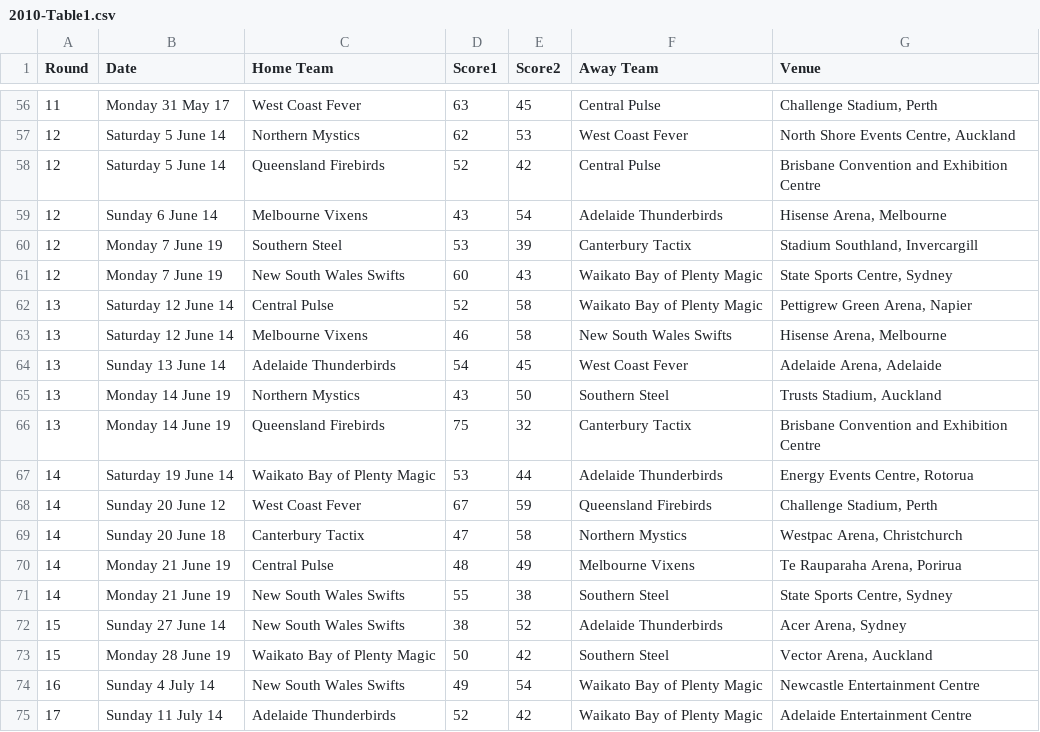
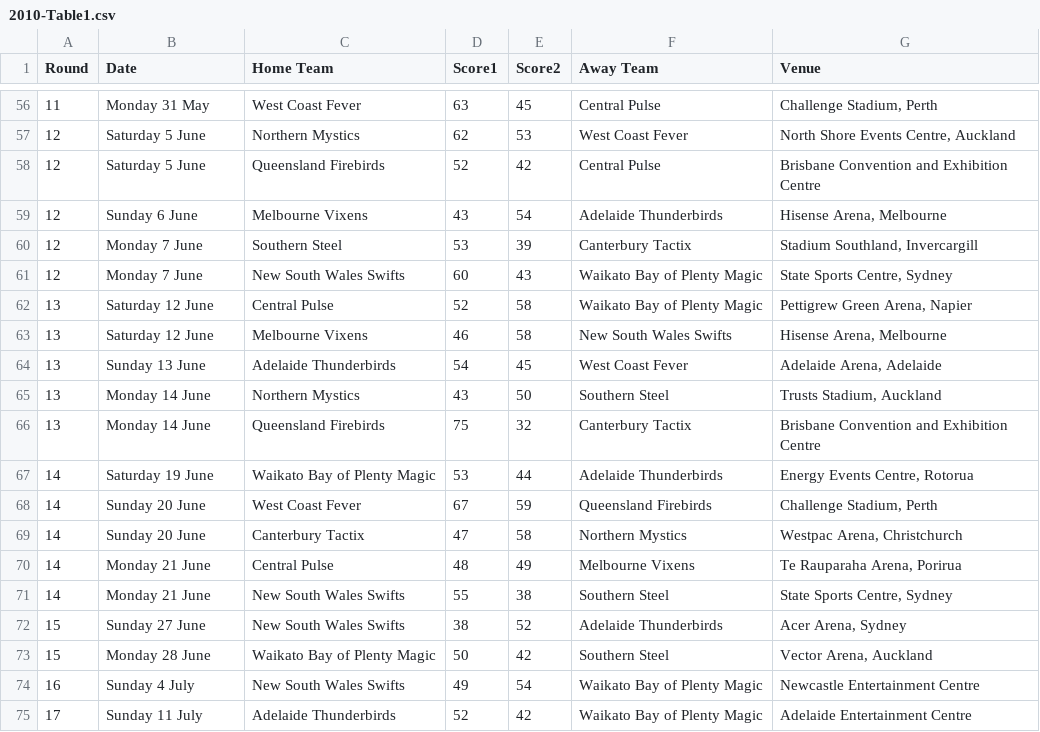
Before and after one commit to haydnbannister/SWEN422A1, a CSV file: data/2010-Table1.csv, drawn as a sheet; only a part is shown, gaps mark what is left out; the diff covers the shown part only.

```diff
--- a/data/2010-Table1.csv
+++ b/data/2010-Table1.csv
@@ -56,20 +56,20 @@ Round,Date,Home Team,Score1,Score2,Away Team,Venue
-11,Monday 31 May 17,West Coast Fever,63,45,Central Pulse,"Challenge Stadium, Perth"
-12,Saturday 5 June 14,Northern Mystics,62,53,West Coast Fever,"North Shore Events Centre, Auckland"
-12,Saturday 5 June 14,Queensland Firebirds,52,42,Central Pulse,Brisbane Convention and Exhibition Centre
-12,Sunday 6 June 14,Melbourne Vixens,43,54,Adelaide Thunderbirds,"Hisense Arena, Melbourne"
-12,Monday 7 June 19,Southern Steel,53,39,Canterbury Tactix,"Stadium Southland, Invercargill"
-12,Monday 7 June 19,New South Wales Swifts,60,43,Waikato Bay of Plenty Magic,"State Sports Centre, Sydney"
-13,Saturday 12 June 14,Central Pulse,52,58,Waikato Bay of Plenty Magic,"Pettigrew Green Arena, Napier"
-13,Saturday 12 June 14,Melbourne Vixens,46,58,New South Wales Swifts,"Hisense Arena, Melbourne"
-13,Sunday 13 June 14,Adelaide Thunderbirds,54,45,West Coast Fever,"Adelaide Arena, Adelaide"
-13,Monday 14 June 19,Northern Mystics,43,50,Southern Steel,"Trusts Stadium, Auckland"
-13,Monday 14 June 19,Queensland Firebirds,75,32,Canterbury Tactix,Brisbane Convention and Exhibition Centre
-14,Saturday 19 June 14,Waikato Bay of Plenty Magic,53,44,Adelaide Thunderbirds,"Energy Events Centre, Rotorua"
-14,Sunday 20 June 12,West Coast Fever,67,59,Queensland Firebirds,"Challenge Stadium, Perth"
-14,Sunday 20 June 18,Canterbury Tactix,47,58,Northern Mystics,"Westpac Arena, Christchurch"
-14,Monday 21 June 19,Central Pulse,48,49,Melbourne Vixens,"Te Rauparaha Arena, Porirua"
-14,Monday 21 June 19,New South Wales Swifts,55,38,Southern Steel,"State Sports Centre, Sydney"
-15,Sunday 27 June 14,New South Wales Swifts,38,52,Adelaide Thunderbirds,"Acer Arena, Sydney"
-15,Monday 28 June 19,Waikato Bay of Plenty Magic,50,42,Southern Steel,"Vector Arena, Auckland "
-16,Sunday 4 July 14,New South Wales Swifts,49,54,Waikato Bay of Plenty Magic,Newcastle Entertainment Centre
-17,Sunday 11 July 14,Adelaide Thunderbirds,52,42,Waikato Bay of Plenty Magic,Adelaide Entertainment Centre
+11,Monday 31 May,West Coast Fever,63,45,Central Pulse,"Challenge Stadium, Perth"
+12,Saturday 5 June,Northern Mystics,62,53,West Coast Fever,"North Shore Events Centre, Auckland"
+12,Saturday 5 June,Queensland Firebirds,52,42,Central Pulse,Brisbane Convention and Exhibition Centre
+12,Sunday 6 June,Melbourne Vixens,43,54,Adelaide Thunderbirds,"Hisense Arena, Melbourne"
+12,Monday 7 June,Southern Steel,53,39,Canterbury Tactix,"Stadium Southland, Invercargill"
+12,Monday 7 June,New South Wales Swifts,60,43,Waikato Bay of Plenty Magic,"State Sports Centre, Sydney"
+13,Saturday 12 June,Central Pulse,52,58,Waikato Bay of Plenty Magic,"Pettigrew Green Arena, Napier"
+13,Saturday 12 June,Melbourne Vixens,46,58,New South Wales Swifts,"Hisense Arena, Melbourne"
+13,Sunday 13 June,Adelaide Thunderbirds,54,45,West Coast Fever,"Adelaide Arena, Adelaide"
+13,Monday 14 June,Northern Mystics,43,50,Southern Steel,"Trusts Stadium, Auckland"
+13,Monday 14 June,Queensland Firebirds,75,32,Canterbury Tactix,Brisbane Convention and Exhibition Centre
+14,Saturday 19 June,Waikato Bay of Plenty Magic,53,44,Adelaide Thunderbirds,"Energy Events Centre, Rotorua"
+14,Sunday 20 June,West Coast Fever,67,59,Queensland Firebirds,"Challenge Stadium, Perth"
+14,Sunday 20 June,Canterbury Tactix,47,58,Northern Mystics,"Westpac Arena, Christchurch"
+14,Monday 21 June,Central Pulse,48,49,Melbourne Vixens,"Te Rauparaha Arena, Porirua"
+14,Monday 21 June,New South Wales Swifts,55,38,Southern Steel,"State Sports Centre, Sydney"
+15,Sunday 27 June,New South Wales Swifts,38,52,Adelaide Thunderbirds,"Acer Arena, Sydney"
+15,Monday 28 June,Waikato Bay of Plenty Magic,50,42,Southern Steel,"Vector Arena, Auckland "
+16,Sunday 4 July,New South Wales Swifts,49,54,Waikato Bay of Plenty Magic,Newcastle Entertainment Centre
+17,Sunday 11 July,Adelaide Thunderbirds,52,42,Waikato Bay of Plenty Magic,Adelaide Entertainment Centre
```
Also changed, not shown: 49 edited cells elsewhere in this file, 1 other file.
